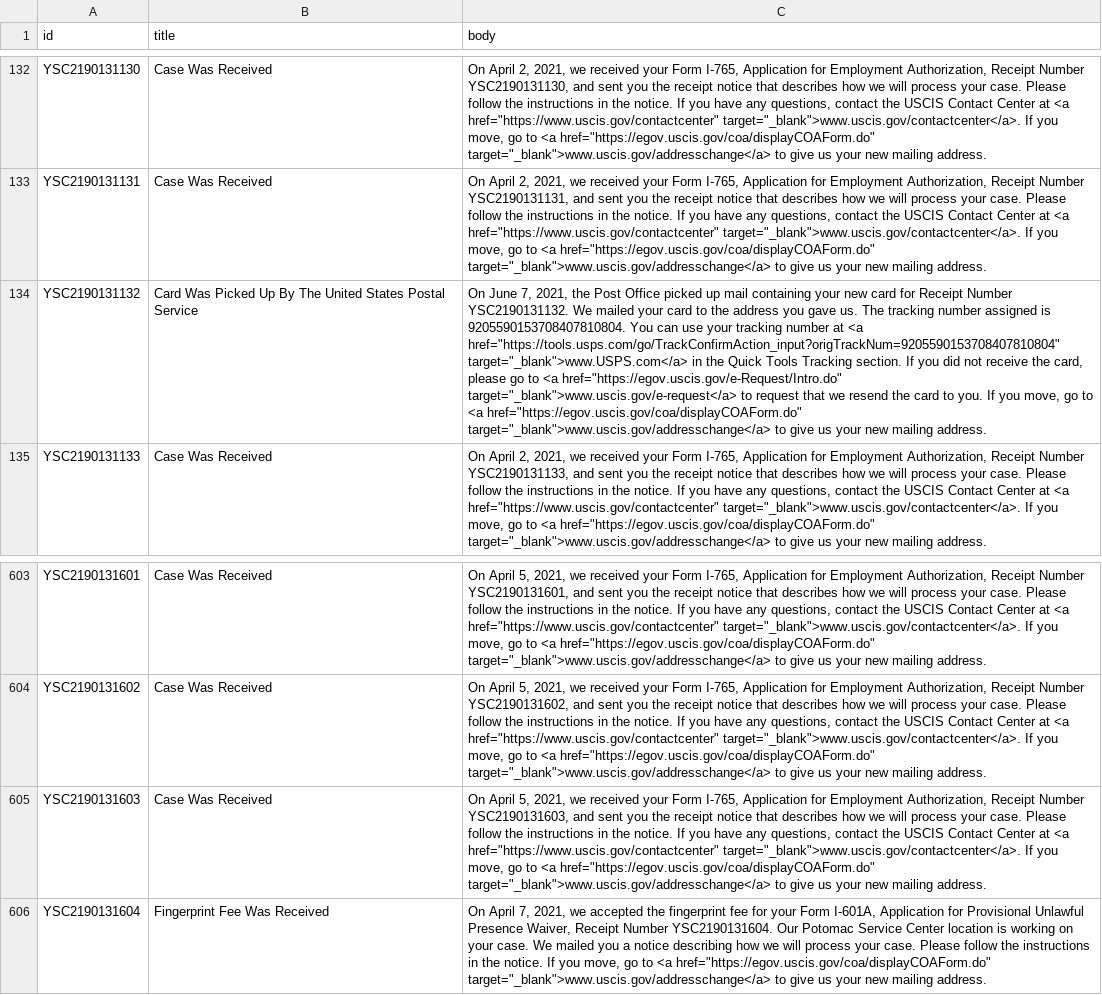
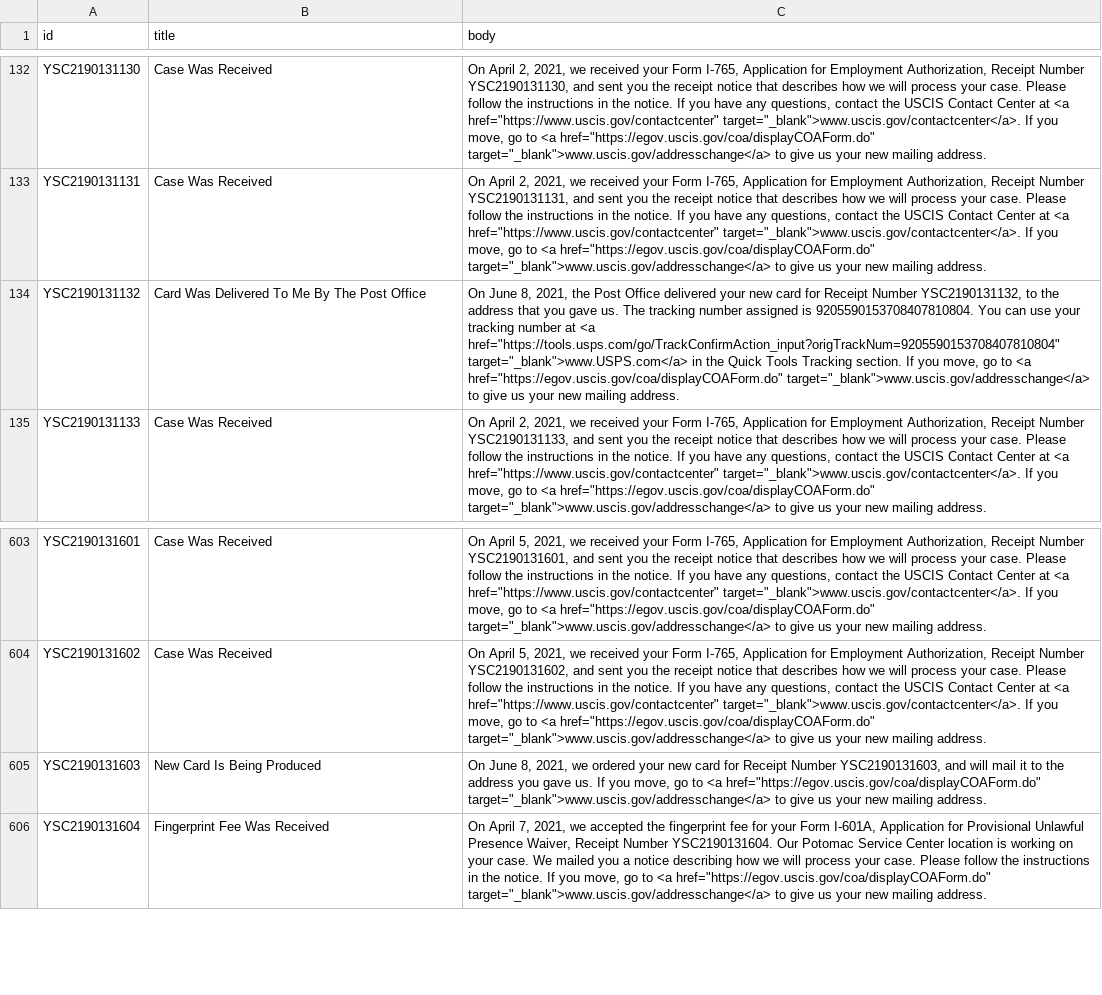
Before and after one commit to opt-lol/opt-data, a CSV file: data/YSC2190131.csv, drawn as a sheet; only a part is shown, gaps mark what is left out; the diff names each change by its address in the sheet, - before the commit and + after, or states it on an @@ line.

```diff
--- a/data/YSC2190131.csv
+++ b/data/YSC2190131.csv
-B134 (title): Card Was Picked Up By The United States Postal Service
+B134 (title): Card Was Delivered To Me By The Post Office
-C134 (body): On June 7, 2021, the Post Office picked up mail containing your new card for Receipt Number YSC2190131132. We mailed your card to the address you gave us. The tracking number assigned is 9205590153708407810804. You can use your tracking number at <a href="https://tools.usps.com/go/TrackConfirmAction_input?origTrackNum=9205590153708407810804" target="_blank">www.USPS.com</a> in the Quick Tools Tracking section. If you did not receive the card, please go to <a href="https://egov.uscis.gov/e-Request/Intro.do" target="_blank">www.uscis.gov/e-request</a> to request that we resend the card to you. If you…
+C134 (body): On June 8, 2021, the Post Office delivered your new card for Receipt Number YSC2190131132, to the address that you gave us. The tracking number assigned is 9205590153708407810804. You can use your tracking number at <a href="https://tools.usps.com/go/TrackConfirmAction_input?origTrackNum=9205590153708407810804" target="_blank">www.USPS.com</a> in the Quick Tools Tracking section. If you…
-B605 (title): Case Was Received
+B605 (title): New Card Is Being Produced
-C605 (body): On April 5, 2021, we received your Form I-765, Application for Employment Authorization, Receipt Number YSC2190131603, and sent you the receipt notice that describes how we will process your case. Please follow the instructions in the notice. If you have any questions, contact the USCIS Contact Center at <a href="https://www.uscis.gov/contactcenter" target="_blank">www.uscis.gov/contactcenter</a>. If you…
+C605 (body): On June 8, 2021, we ordered your new card for Receipt Number YSC2190131603, and will mail it to the address you gave us. If you…
```
Also changed, not shown: data/YSC2190109.csv, data/YSC2190126.csv, 29 other files.
